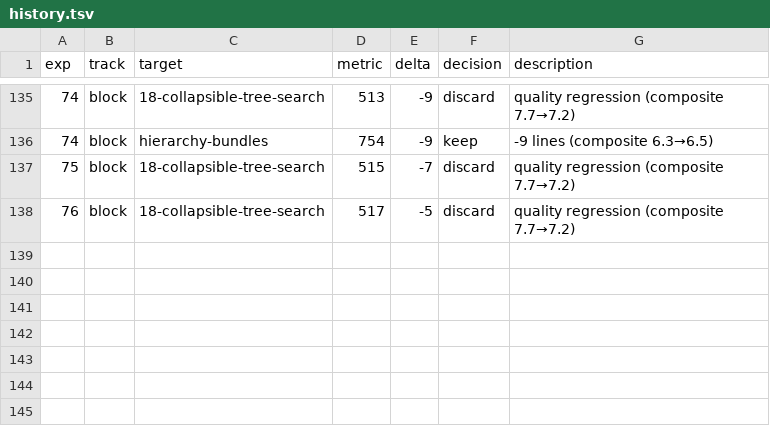
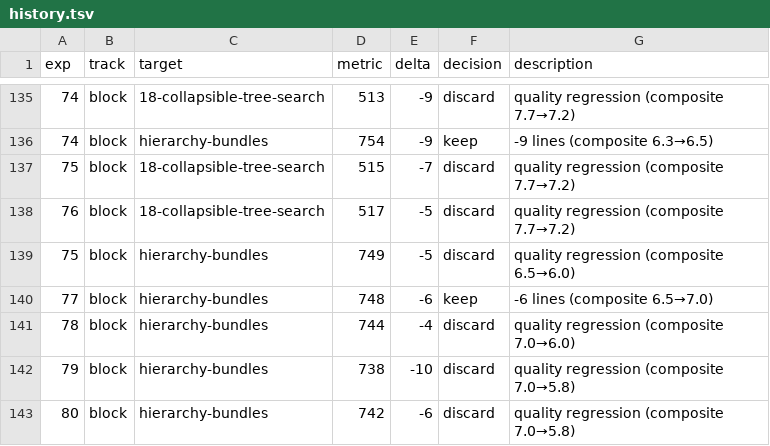
Before and after one commit to syntagmatic/d3-power-tools, a TSV file: evals/iterations/history.tsv, drawn as a sheet; only a part is shown, gaps mark what is left out.

Commit message:
Add iteration artifacts for hierarchy-bundles

```diff
--- a/evals/iterations/history.tsv
+++ b/evals/iterations/history.tsv
@@ -138 +138,6 @@ exp	track	target	metric	delta	decision	description
 76	block	18-collapsible-tree-search	517	-5	discard	quality regression (composite 7.7→7.2)
+75	block	hierarchy-bundles	749	-5	discard	quality regression (composite 6.5→6.0)
+77	block	hierarchy-bundles	748	-6	keep	-6 lines (composite 6.5→7.0)
+78	block	hierarchy-bundles	744	-4	discard	quality regression (composite 7.0→6.0)
+79	block	hierarchy-bundles	738	-10	discard	quality regression (composite 7.0→5.8)
+80	block	hierarchy-bundles	742	-6	discard	quality regression (composite 7.0→5.8)
```
Also changed, not shown: 12 other files.
